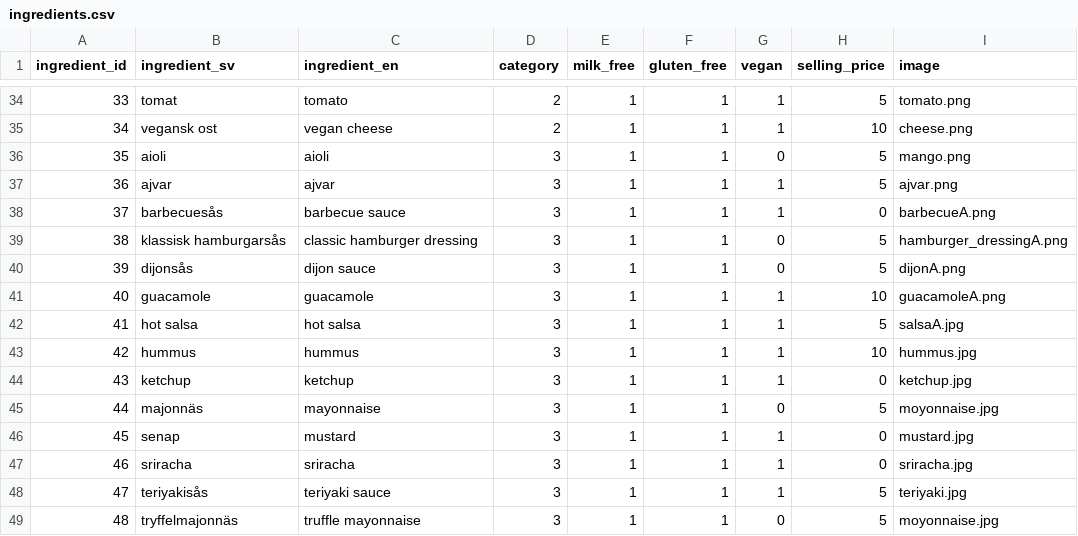
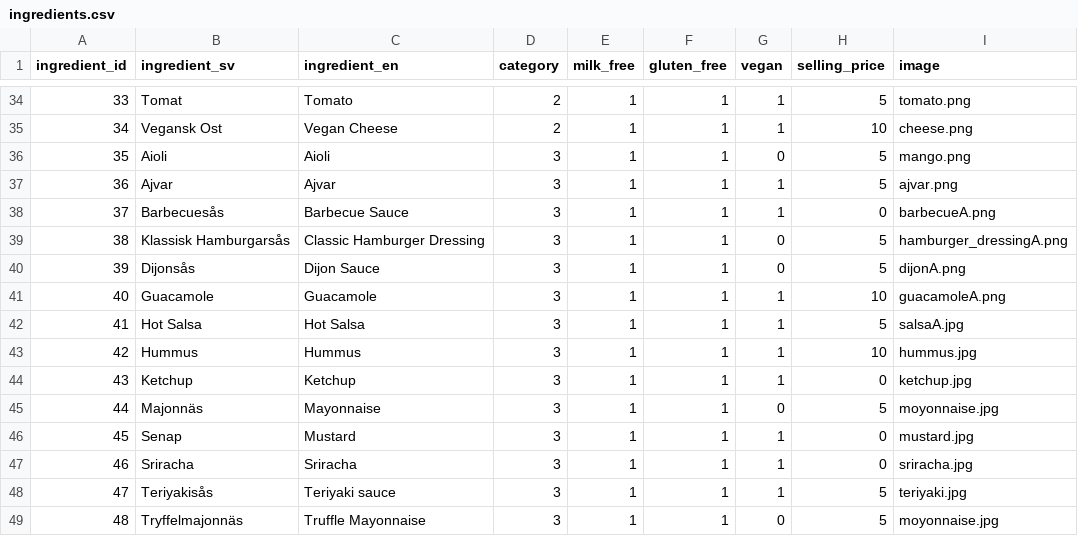
Before and after one commit to mwellander/burger-skeleton, a CSV file: data/ingredients.csv, drawn as a sheet; only a part is shown, gaps mark what is left out; the diff covers the shown part only.

```diff
--- a/data/ingredients.csv
+++ b/data/ingredients.csv
@@ -34,16 +34,16 @@ ingredient_id,ingredient_sv,ingredient_en,category,milk_free,gluten_free,vegan,s
-33,tomat,tomato,2,1,1,1,5,tomato.png
-34,vegansk ost,vegan cheese,2,1,1,1,10,cheese.png
-35,aioli,aioli,3,1,1,0,5,mango.png
-36,ajvar,ajvar,3,1,1,1,5,ajvar.png
-37,barbecuesås,barbecue sauce,3,1,1,1,0,barbecueA.png
-38,klassisk hamburgarsås,classic hamburger dressing,3,1,1,0,5,hamburger_dressingA.png
-39,dijonsås,dijon sauce,3,1,1,0,5,dijonA.png
-40,guacamole,guacamole,3,1,1,1,10,guacamoleA.png
-41,hot salsa,hot salsa,3,1,1,1,5,salsaA.jpg
-42,hummus,hummus,3,1,1,1,10,hummus.jpg
-43,ketchup,ketchup,3,1,1,1,0,ketchup.jpg
-44,majonnäs,mayonnaise,3,1,1,0,5,moyonnaise.jpg
-45,senap,mustard,3,1,1,1,0,mustard.jpg
-46,sriracha,sriracha,3,1,1,1,0,sriracha.jpg
-47,teriyakisås,teriyaki sauce,3,1,1,1,5,teriyaki.jpg
-48,tryffelmajonnäs,truffle mayonnaise,3,1,1,0,5,moyonnaise.jpg
+33,Tomat,Tomato,2,1,1,1,5,tomato.png
+34,Vegansk Ost,Vegan Cheese,2,1,1,1,10,cheese.png
+35,Aioli,Aioli,3,1,1,0,5,mango.png
+36,Ajvar,Ajvar,3,1,1,1,5,ajvar.png
+37,Barbecuesås,Barbecue Sauce,3,1,1,1,0,barbecueA.png
+38,Klassisk Hamburgarsås,Classic Hamburger Dressing,3,1,1,0,5,hamburger_dressingA.png
+39,Dijonsås,Dijon Sauce,3,1,1,0,5,dijonA.png
+40,Guacamole,Guacamole,3,1,1,1,10,guacamoleA.png
+41,Hot Salsa,Hot Salsa,3,1,1,1,5,salsaA.jpg
+42,Hummus,Hummus,3,1,1,1,10,hummus.jpg
+43,Ketchup,Ketchup,3,1,1,1,0,ketchup.jpg
+44,Majonnäs,Mayonnaise,3,1,1,0,5,moyonnaise.jpg
+45,Senap,Mustard,3,1,1,1,0,mustard.jpg
+46,Sriracha,Sriracha,3,1,1,1,0,sriracha.jpg
+47,Teriyakisås,Teriyaki sauce,3,1,1,1,5,teriyaki.jpg
+48,Tryffelmajonnäs,Truffle Mayonnaise,3,1,1,0,5,moyonnaise.jpg
```
Also changed, not shown: 6 added rows and 90 edited cells elsewhere in this file, 1 other file.
